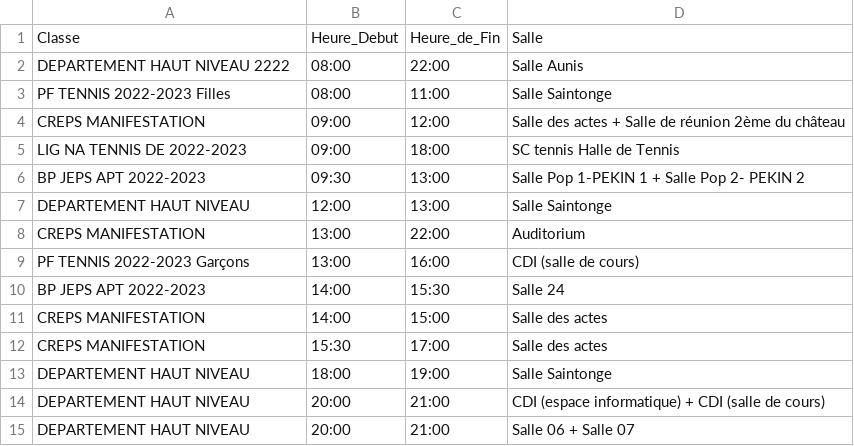
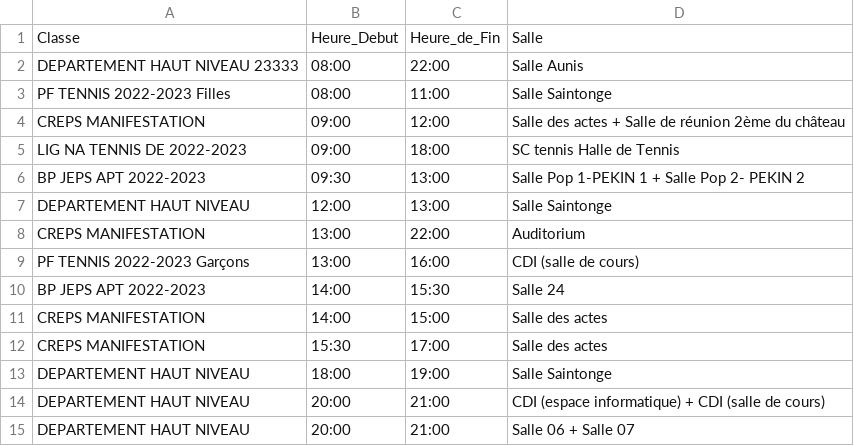
Before and after one commit to amounille/testStage, a CSV file: mardi.csv, drawn as a sheet.

Commit message:
Add files via upload

```diff
--- a/mardi.csv
+++ b/mardi.csv
@@ -1,3 +1,3 @@
 Classe;Heure_Debut;Heure_de_Fin;Salle
-DEPARTEMENT HAUT NIVEAU 2222;08:00;22:00;Salle Aunis
+DEPARTEMENT HAUT NIVEAU 23333;08:00;22:00;Salle Aunis
 PF TENNIS 2022-2023 Filles;08:00;11:00;Salle Saintonge
```
